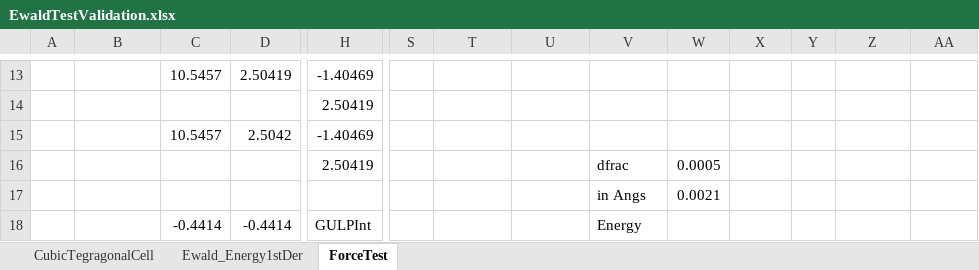
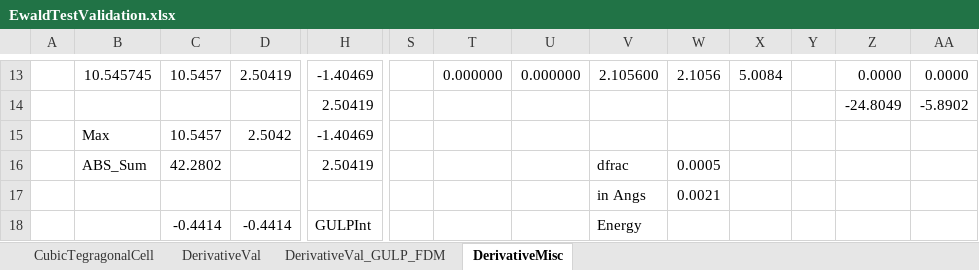
Before and after one commit to sweetmixture/Simple-Recipe-for-Ewald-Summation, an Excel workbook: EwaldTestValidation.xlsx, sheet DerivativeMisc, drawn as a sheet; only a part is shown, gaps mark what is left out; values as stored, in another font and other column widths than the file's, no borders; removed rows and columns are numbered as before the commit, all else as after; rows hold the shown columns only; the diff covers the shown part only; the diff names each change by its address in the sheet, - before the commit and + after, or states it on an @@ line.

```diff
--- a/EwaldTestValidation.xlsx (sheet DerivativeMisc)
+++ b/EwaldTestValidation.xlsx (sheet DerivativeMisc)
-sheet tab: Ewald_Energy1stDer
+sheet tab: DerivativeVal
-sheet tab: ForceTest
+sheet tab: DerivativeMisc
+sheet tab: DerivativeVal_GULP_FDM
-B13: (empty)
+B13: 10.545745
-T13: (empty)
+T13: 0.000000
-U13: (empty)
+U13: 0.000000
-V13: (empty)
+V13: 2.105600
-W13: (empty)
+W13: 2.1056
-X13: (empty)
+X13: 5.0084
-Z13: (empty)
+Z13: 0.0000
-AA13: (empty)
+AA13: 0.0000
-row 14:  |  |  |  | 2.50419
+row 14:  |  |  |  | 2.50419 |  |  |  |  |  |  |  | -24.8049 | -5.8902
-B15: (empty)
+B15: Max
-B16: (empty)
+B16: ABS_Sum
-C16: (empty)
+C16: 42.2802
```
Also changed, not shown: 3 added rows, 3 removed rows and 65 edited cells elsewhere in this sheet, sheet DerivativeVal, 5 other files.
